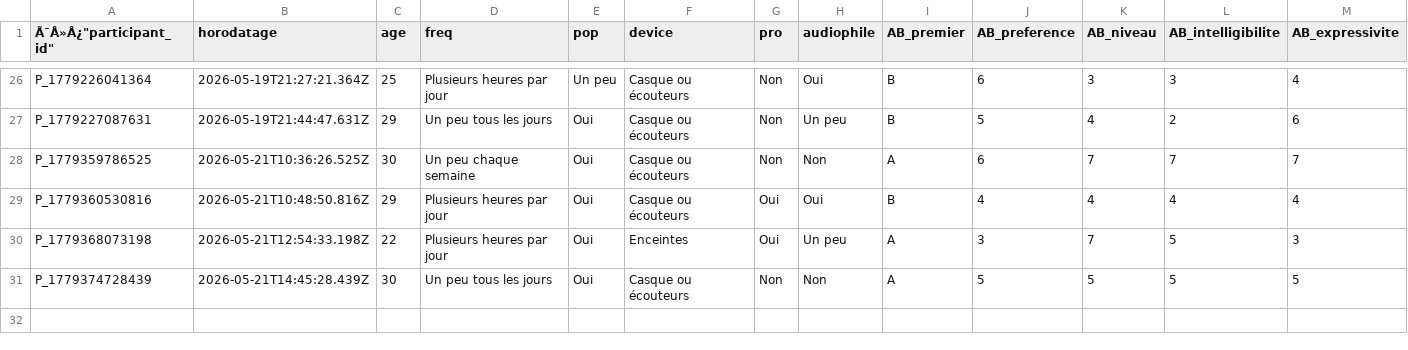
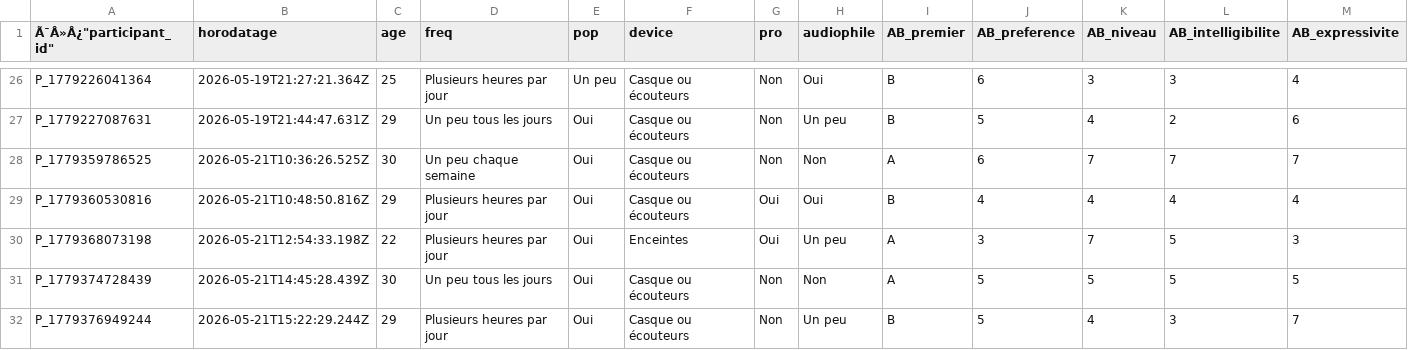
Before and after one commit to tomsstrub/PPM_STRUB_2026, a CSV file: resultats/resultats.csv, drawn as a sheet; only a part is shown, gaps mark what is left out; rows hold the shown columns only; the diff names each change by its address in the sheet, - before the commit and + after, or states it on an @@ line.

```diff
--- a/resultats/resultats.csv
+++ b/resultats/resultats.csv
+row 32: P_1779376949244 | 2026-05-21T15:22:29.244Z | 29 | Plusieurs heures par jour | Oui | Casque ou écouteurs | Non | Un peu | B | 5 | 4 | 3 | 7
```
